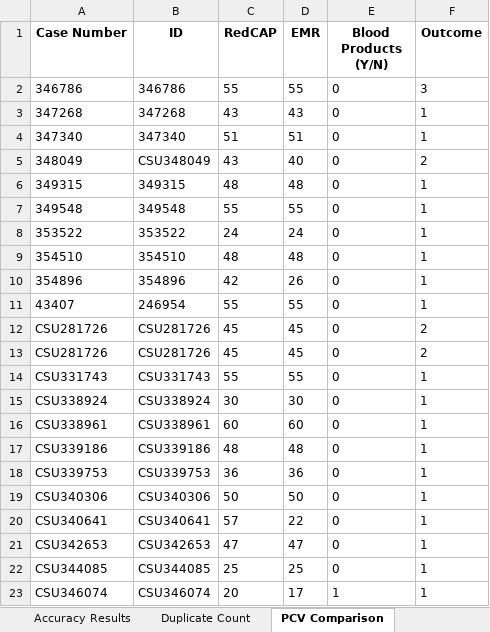
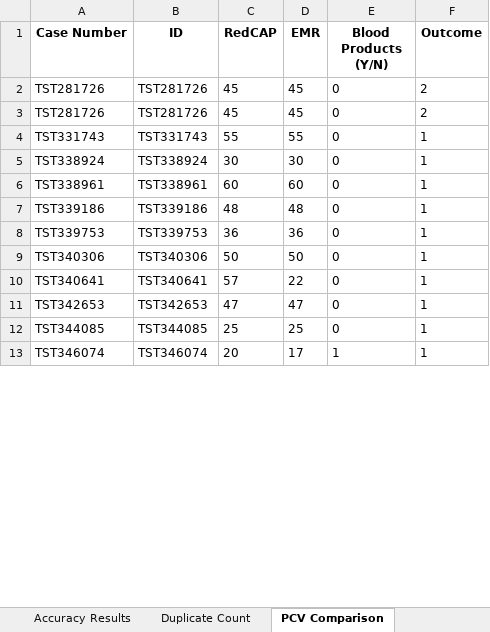
Before and after one commit to cvmbsOne/VetQualPub, an Excel workbook: Current Build/Output/Test_Output_Accuracy.xlsx, sheet PCV Comparison, drawn as a sheet; only a part is shown; values as stored, in another font and other column widths than the file's, no borders; removed rows and columns are numbered as before the commit, all else as after; the diff covers the shown part only; the diff names each change by its address in the sheet, - before the commit and + after, or states it on an @@ line.

```diff
--- a/Current Build/Output/Test_Output_Accuracy.xlsx (sheet PCV Comparison)
+++ b/Current Build/Output/Test_Output_Accuracy.xlsx (sheet PCV Comparison)
-row 2: 346786 | 346786 | 55 | 55 | 0 | 3
-row 3: 347268 | 347268 | 43 | 43 | 0 | 1
-row 4: 347340 | 347340 | 51 | 51 | 0 | 1
-row 5: 348049 | CSU348049 | 43 | 40 | 0 | 2
-row 6: 349315 | 349315 | 48 | 48 | 0 | 1
-row 7: 349548 | 349548 | 55 | 55 | 0 | 1
-row 8: 353522 | 353522 | 24 | 24 | 0 | 1
-row 9: 354510 | 354510 | 48 | 48 | 0 | 1
-row 10: 354896 | 354896 | 42 | 26 | 0 | 1
-row 11: 43407 | 246954 | 55 | 55 | 0 | 1
-A2:A3 (Case Number): CSU281726
+A2:A3 (Case Number): TST281726
-B2:B3 (ID): CSU281726
+B2:B3 (ID): TST281726
-A4 (Case Number): CSU331743
+A4 (Case Number): TST331743
-B4 (ID): CSU331743
+B4 (ID): TST331743
-A5 (Case Number): CSU338924
+A5 (Case Number): TST338924
-B5 (ID): CSU338924
+B5 (ID): TST338924
-A6 (Case Number): CSU338961
+A6 (Case Number): TST338961
-B6 (ID): CSU338961
+B6 (ID): TST338961
-A7 (Case Number): CSU339186
+A7 (Case Number): TST339186
-B7 (ID): CSU339186
+B7 (ID): TST339186
-A8 (Case Number): CSU339753
+A8 (Case Number): TST339753
-B8 (ID): CSU339753
+B8 (ID): TST339753
-A9 (Case Number): CSU340306
+A9 (Case Number): TST340306
-B9 (ID): CSU340306
+B9 (ID): TST340306
-A10 (Case Number): CSU340641
+A10 (Case Number): TST340641
-B10 (ID): CSU340641
+B10 (ID): TST340641
-A11 (Case Number): CSU342653
+A11 (Case Number): TST342653
-B11 (ID): CSU342653
+B11 (ID): TST342653
-A12 (Case Number): CSU344085
+A12 (Case Number): TST344085
-B12 (ID): CSU344085
+B12 (ID): TST344085
-A13 (Case Number): CSU346074
+A13 (Case Number): TST346074
-B13 (ID): CSU346074
+B13 (ID): TST346074
```
Also changed, not shown: 10 added rows and 8 edited cells elsewhere in this sheet, sheet Mismatches per Case, sheet Duplicate Count, sheet Accuracy Results, Current Build/Output/Test_Output_Clinically_Relevant_Cases.xlsx, Current Build/Output/Test_Output_Consistency_And_Completeness.xlsx.
